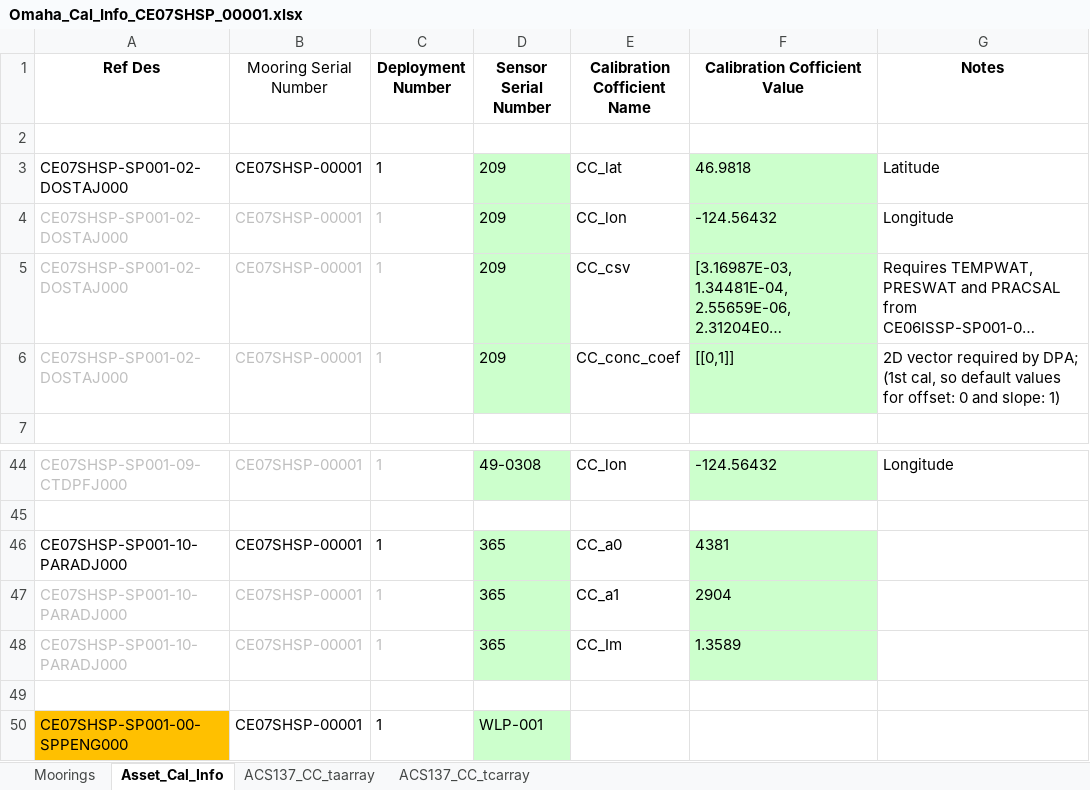
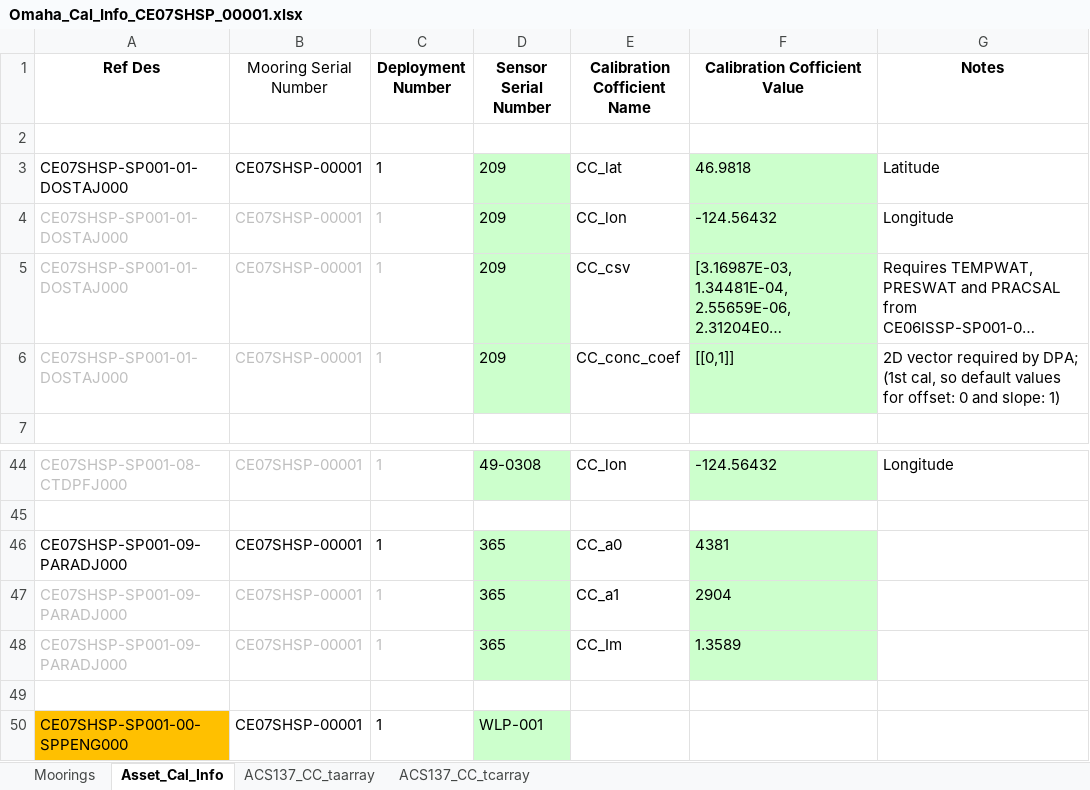
Before and after one commit to oceanobservatories/ingestion-csvs, an Excel workbook: CE07SHSP/Omaha_Cal_Info_CE07SHSP_00001.xlsx, sheet Asset_Cal_Info, drawn as a sheet; only a part is shown, gaps mark what is left out; long unchanged cells end in …; values as stored, in another font and other column widths than the file's, no borders; the diff covers the shown part only; the diff names each change by its address in the sheet, - before the commit and + after, or states it on an @@ line.

```diff
--- a/CE07SHSP/Omaha_Cal_Info_CE07SHSP_00001.xlsx (sheet Asset_Cal_Info)
+++ b/CE07SHSP/Omaha_Cal_Info_CE07SHSP_00001.xlsx (sheet Asset_Cal_Info)
-A3:A6 (Ref Des): CE07SHSP-SP001-02-DOSTAJ000
+A3:A6 (Ref Des): CE07SHSP-SP001-01-DOSTAJ000
-A44 (Ref Des): CE07SHSP-SP001-09-CTDPFJ000
+A44 (Ref Des): CE07SHSP-SP001-08-CTDPFJ000
-A46:A48 (Ref Des): CE07SHSP-SP001-10-PARADJ000
+A46:A48 (Ref Des): CE07SHSP-SP001-09-PARADJ000
```
Also changed, not shown: 23 edited cells elsewhere in this sheet, sheet Moorings, CE06ISSP/Omaha_Cal_Info_CE06ISSP_00002.xlsx, CE06ISSP/Omaha_Cal_Info_CE06ISSP_00003.xlsx, 6 other files.
